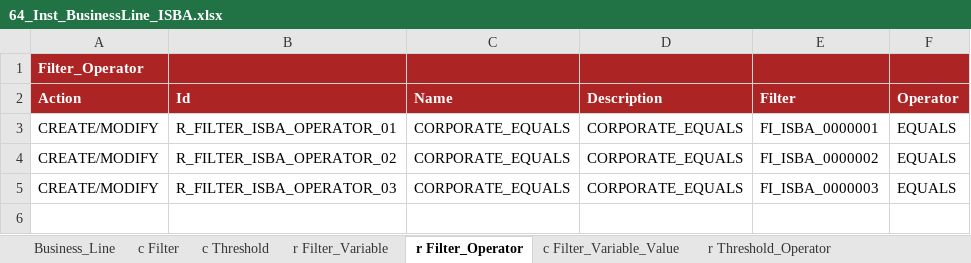
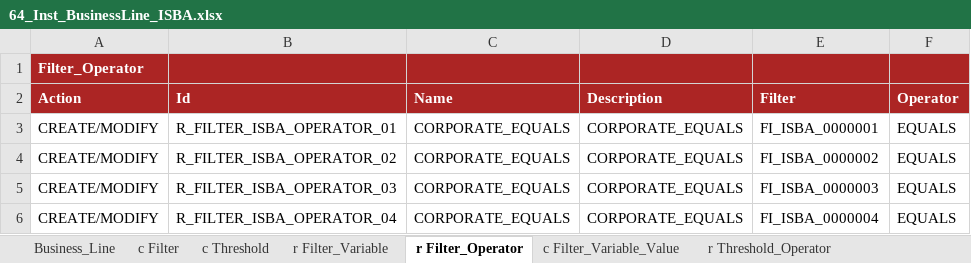
Before and after one commit to cybertop35/intelliJConf, an Excel workbook: earlywarning-pom/earlywarning-config/src/baf-instances/64_Inst_BusinessLine_ISBA.xlsx, sheet r Filter_Operator, drawn as a sheet; values as stored, in another font and other column widths than the file's, no borders; charts and pictures not drawn; the diff names each change by its address in the sheet, - before the commit and + after, or states it on an @@ line.

Commit message:
fix segment ISBA

```diff
--- a/earlywarning-pom/earlywarning-config/src/baf-instances/64_Inst_BusinessLine_ISBA.xlsx (sheet r Filter_Operator)
+++ b/earlywarning-pom/earlywarning-config/src/baf-instances/64_Inst_BusinessLine_ISBA.xlsx (sheet r Filter_Operator)
+row 6: CREATE/MODIFY | R_FILTER_ISBA_OPERATOR_04 | CORPORATE_EQUALS | CORPORATE_EQUALS | FI_ISBA_0000004 | EQUALS
```
Also changed, not shown: sheet c Filter_Variable_Value, sheet r Filter_Variable, sheet c Filter, sheet r Subset_AnalysisUnit, sheet Business_Line, charts or pictures, earlywarning-pom/earlywarning-config/src/baf-instances/65_Inst_Workspace_ISBA.xlsx.
